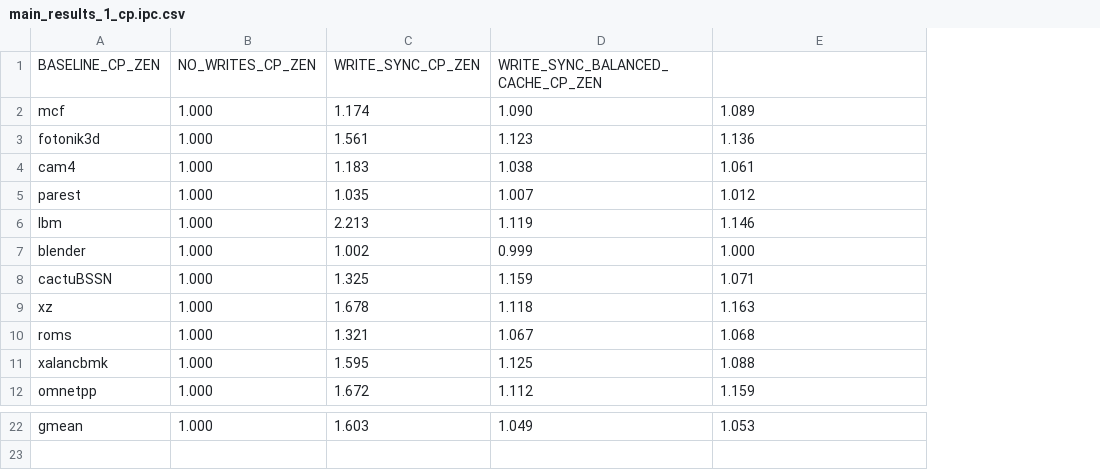
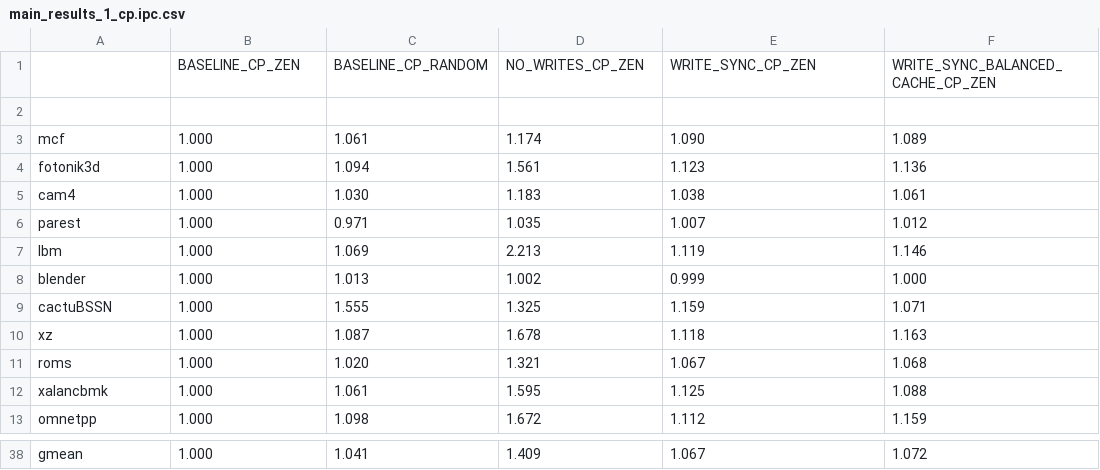
Before and after one commit to suhaskvittal/frost, a CSV file: data/main_results_1_cp.ipc.csv, drawn as a sheet; only a part is shown, gaps mark what is left out; addresses are those after the commit; the diff covers the shown part only; the diff names each change by its address in the sheet, - before the commit and + after, or states it on an @@ line.

```diff
--- a/data/main_results_1_cp.ipc.csv
+++ b/data/main_results_1_cp.ipc.csv
+column C, rows 3-13: 1.061 | 1.094 | 1.030 | 0.971 | 1.069 | 1.013 | 1.555 | 1.087 | 1.020 | 1.061 | 1.098; row 38: 1.041
+row 1:  | BASELINE_CP_ZEN | BASELINE_CP_RANDOM | NO_WRITES_CP_ZEN | WRITE_SYNC_CP_ZEN | WRITE_SYNC_BALANCED_CACHE_CP_ZEN
-row 2: BASELINE_CP_ZEN | NO_WRITES_CP_ZEN | WRITE_SYNC_CP_ZEN | WRITE_SYNC_BALANCED_CACHE_CP_ZEN
+row 2: (empty)
-D38: 1.603
+D38: 1.409
-E38: 1.049
+E38: 1.067
-F38: 1.053
+F38: 1.072
```
Also changed, not shown: 15 added rows and 21 edited cells elsewhere in this file, data/main_results_1_op.ipc.csv, 8 other files.
